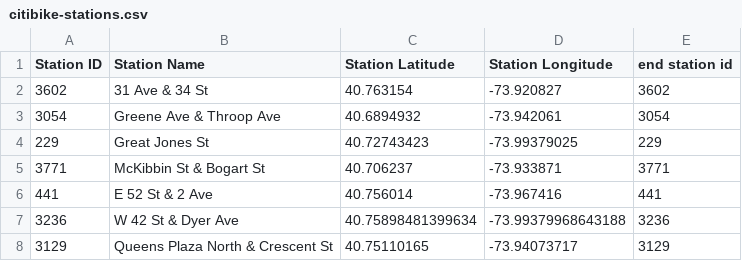
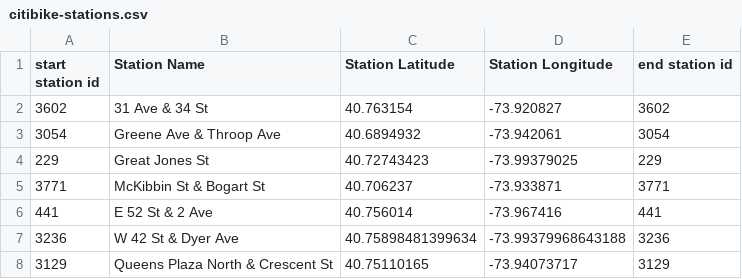
Before and after one commit to kellnergp/tableau-challenge, a CSV file: Resources/citibike-stations.csv, drawn as a sheet; only a part is shown.

Commit message:
actually apply new column names

```diff
--- a/Resources/citibike-stations.csv
+++ b/Resources/citibike-stations.csv
@@ -1,2 +1,2 @@
-Station ID,Station Name,Station Latitude,Station Longitude,end station id
+start station id,Station Name,Station Latitude,Station Longitude,end station id
 3602,31 Ave & 34 St,40.763154,-73.920827,3602
```
Also changed, not shown: 1 other file.
